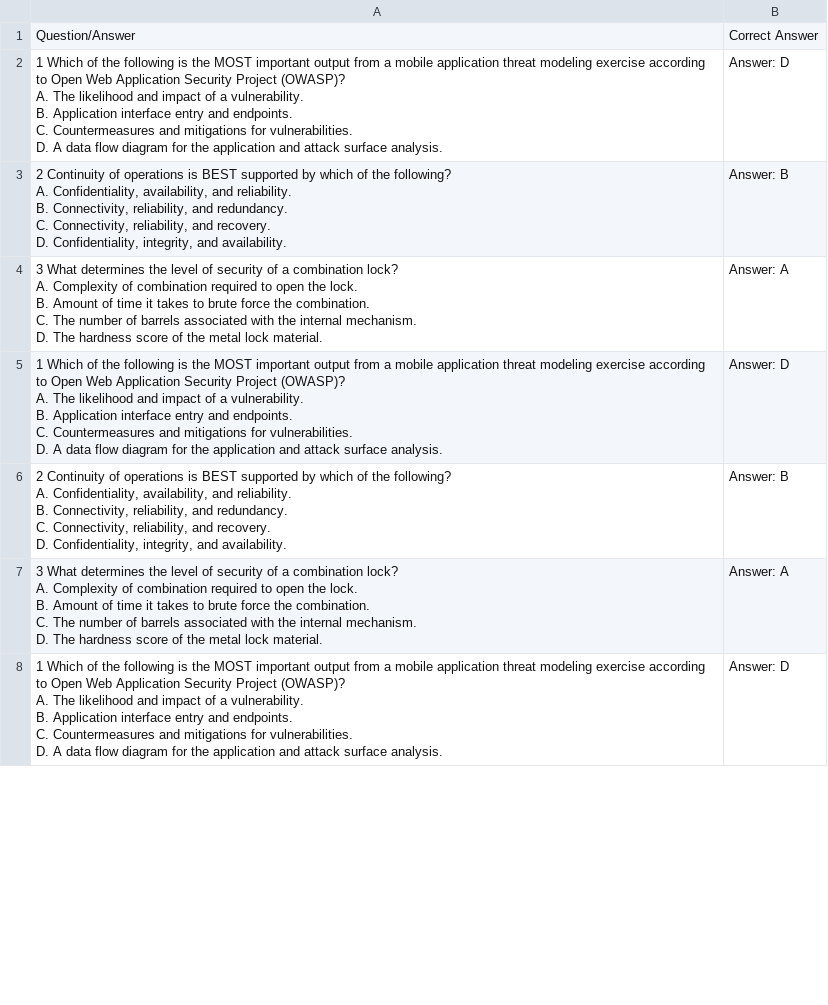
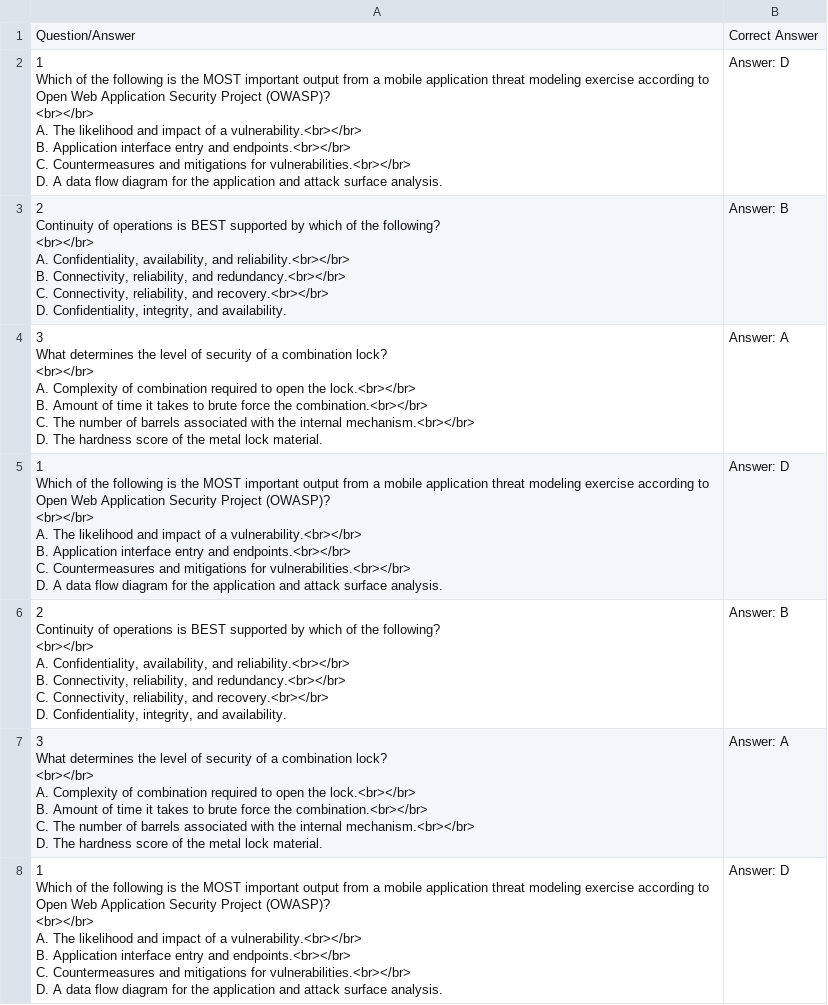
Before and after one commit to Hassan-Elseoudy/javed, a CSV file: qa.csv, drawn as a sheet; only a part is shown; the diff covers the shown part only.

```diff
--- a/qa.csv
+++ b/qa.csv
@@ -1,57 +1,57 @@
 Question/Answer,Correct Answer
-"1 Which of the following is the MOST important output from a mobile application threat modeling exercise according to Open Web Application Security Project (OWASP)?
-A. The likelihood and impact of a vulnerability.
-
-B. Application interface entry and endpoints.
-
-C. Countermeasures and mitigations for vulnerabilities.
-
-D. A data flow diagram for the application and attack surface analysis.",Answer: D
-"2 Continuity of operations is BEST supported by which of the following?
-A. Confidentiality, availability, and reliability.
-
-B. Connectivity, reliability, and redundancy.
-
-C. Connectivity, reliability, and recovery.
-
-D. Confidentiality, integrity, and availability.",Answer: B
-"3 What determines the level of security of a combination lock?
-A. Complexity of combination required to open the lock.
-
-B. Amount of time it takes to brute force the combination.
-
-C. The number of barrels associated with the internal mechanism.
-
-D. The hardness score of the metal lock material.",Answer: A
-"1 Which of the following is the MOST important output from a mobile application threat modeling exercise according to Open Web Application Security Project (OWASP)?
-A. The likelihood and impact of a vulnerability.
-
-B. Application interface entry and endpoints.
-
-C. Countermeasures and mitigations for vulnerabilities.
-
-D. A data flow diagram for the application and attack surface analysis.",Answer: D
-"2 Continuity of operations is BEST supported by which of the following?
-A. Confidentiality, availability, and reliability.
-
-B. Connectivity, reliability, and redundancy.
-
-C. Connectivity, reliability, and recovery.
-
-D. Confidentiality, integrity, and availability.",Answer: B
-"3 What determines the level of security of a combination lock?
-A. Complexity of combination required to open the lock.
-
-B. Amount of time it takes to brute force the combination.
-
-C. The number of barrels associated with the internal mechanism.
-
-D. The hardness score of the metal lock material.",Answer: A
-"1 Which of the following is the MOST important output from a mobile application threat modeling exercise according to Open Web Application Security Project (OWASP)?
-A. The likelihood and impact of a vulnerability.
-
-B. Application interface entry and endpoints.
-
-C. Countermeasures and mitigations for vulnerabilities.
-
-D. A data flow diagram for the application and attack surface analysis.",Answer: D
+"1
+Which of the following is the MOST important output from a mobile application threat modeling exercise according to Open Web Application Security Project (OWASP)?
+<br></br>
+
+A. The likelihood and impact of a vulnerability.<br></br>
+B. Application interface entry and endpoints.<br></br>
+C. Countermeasures and mitigations for vulnerabilities.<br></br>
+D. A data flow diagram for the application and attack surface analysis.",Answer: D
+"2
+Continuity of operations is BEST supported by which of the following?
+<br></br>
+
+A. Confidentiality, availability, and reliability.<br></br>
+B. Connectivity, reliability, and redundancy.<br></br>
+C. Connectivity, reliability, and recovery.<br></br>
+D. Confidentiality, integrity, and availability.",Answer: B
+"3
+What determines the level of security of a combination lock?
+<br></br>
+
+A. Complexity of combination required to open the lock.<br></br>
+B. Amount of time it takes to brute force the combination.<br></br>
+C. The number of barrels associated with the internal mechanism.<br></br>
+D. The hardness score of the metal lock material.",Answer: A
+"1
+Which of the following is the MOST important output from a mobile application threat modeling exercise according to Open Web Application Security Project (OWASP)?
+<br></br>
+
+A. The likelihood and impact of a vulnerability.<br></br>
+B. Application interface entry and endpoints.<br></br>
+C. Countermeasures and mitigations for vulnerabilities.<br></br>
+D. A data flow diagram for the application and attack surface analysis.",Answer: D
+"2
+Continuity of operations is BEST supported by which of the following?
+<br></br>
+
+A. Confidentiality, availability, and reliability.<br></br>
+B. Connectivity, reliability, and redundancy.<br></br>
+C. Connectivity, reliability, and recovery.<br></br>
+D. Confidentiality, integrity, and availability.",Answer: B
+"3
+What determines the level of security of a combination lock?
+<br></br>
+
+A. Complexity of combination required to open the lock.<br></br>
+B. Amount of time it takes to brute force the combination.<br></br>
+C. The number of barrels associated with the internal mechanism.<br></br>
+D. The hardness score of the metal lock material.",Answer: A
+"1
+Which of the following is the MOST important output from a mobile application threat modeling exercise according to Open Web Application Security Project (OWASP)?
+<br></br>
+
+A. The likelihood and impact of a vulnerability.<br></br>
+B. Application interface entry and endpoints.<br></br>
+C. Countermeasures and mitigations for vulnerabilities.<br></br>
+D. A data flow diagram for the application and attack surface analysis.",Answer: D
```
Also changed, not shown: 53 edited cells elsewhere in this file, 2 other files.
